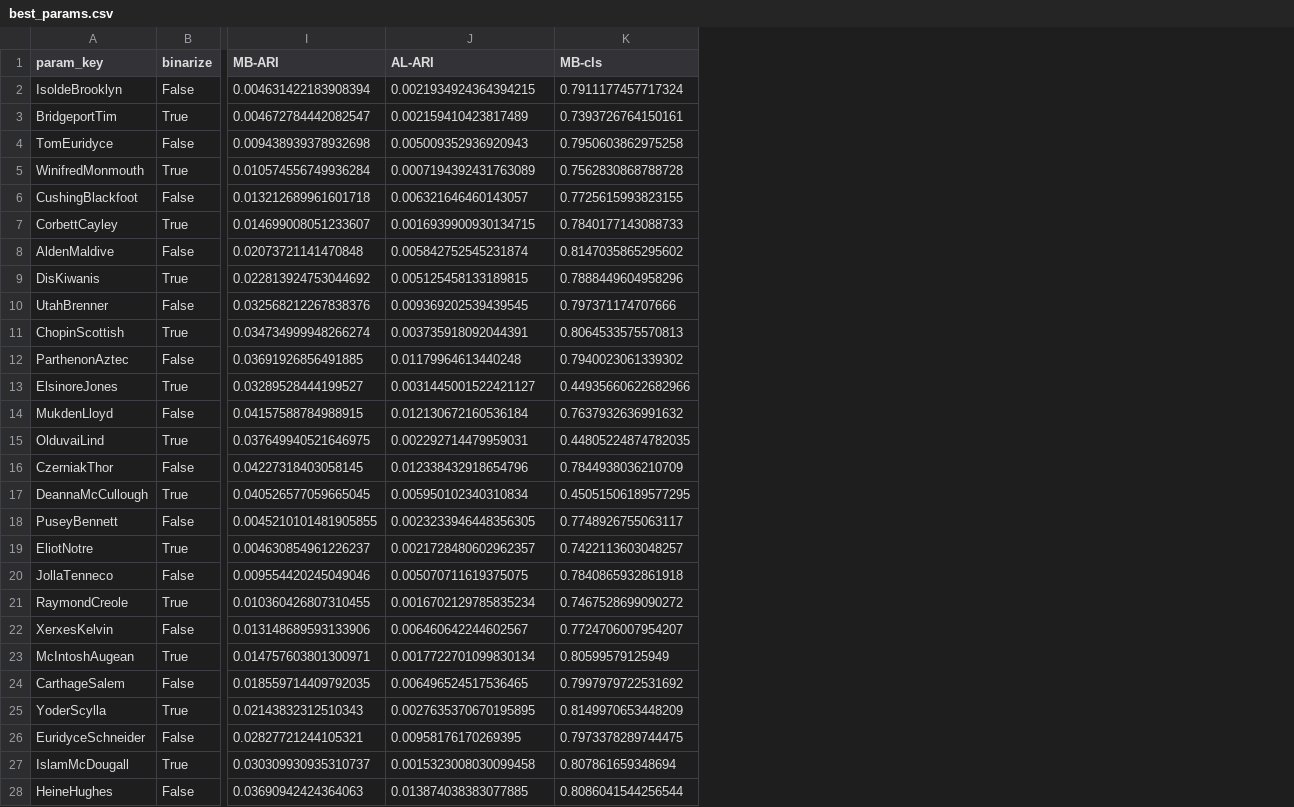
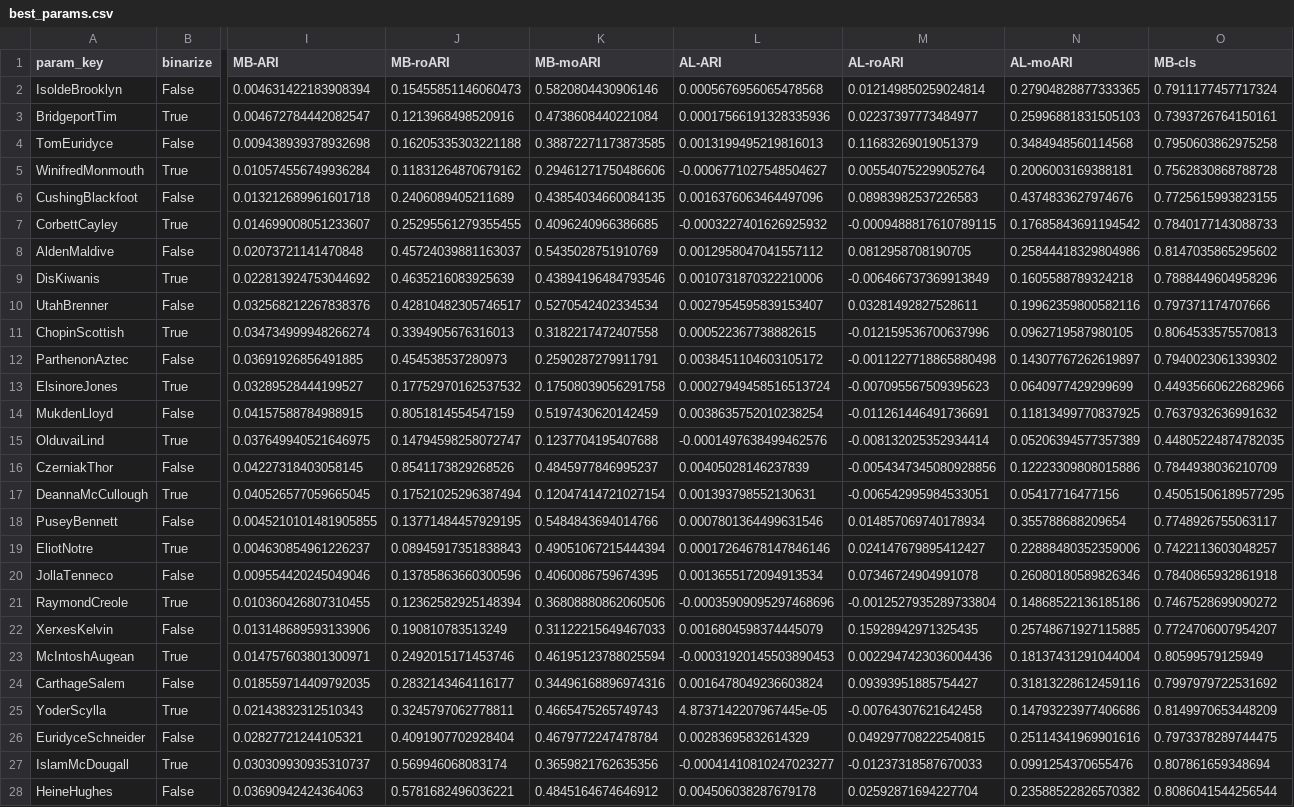
Before and after one commit to neurodata/maggot_models, a CSV file: notebooks/outs/94.1-BDP-community-selection/csvs/best_params.csv, drawn as a sheet; only a part is shown, gaps mark what is left out; addresses are those after the commit; the diff covers the shown part only; the diff names each change by its address in the sheet, - before the commit and + after, or states it on an @@ line.

Commit message:
new comm selection

```diff
--- a/notebooks/outs/94.1-BDP-community-selection/csvs/best_params.csv
+++ b/notebooks/outs/94.1-BDP-community-selection/csvs/best_params.csv
+column J (MB-roARI), rows 2-28: 0.15455851146060473 | 0.1213968498520916 | 0.16205335303221188 | 0.11831264870679162 | 0.2406089405211689 | 0.25295561279355455 | 0.45724039881163037 | 0.4635216083925639 | 0.42810482305746517 | 0.3394905676316013 | 0.454538537280973 | 0.17752970162537532 | 0.8051814554547159 | 0.14794598258072747 | 0.8541173829268526 | 0.17521025296387494 | 0.13771484457929195 | 0.08945917351838843 | 0.13785863660300596 | 0.12362582925148394 | 0.190810783513249 | 0.2492015171453746 | 0.2832143464116177 | 0.3245797062778811 | 0.4091907702928404 | 0.569946068083174 | 0.5781682496036221
+column K (MB-moARI), rows 2-28: 0.5820804430906146 | 0.4738608440221084 | 0.38872271173873585 | 0.29461271750486606 | 0.43854034660084135 | 0.4096240966386685 | 0.5435028751910769 | 0.43894196484793546 | 0.5270542402334534 | 0.3182217472407558 | 0.2590287279911791 | 0.17508039056291758 | 0.5197430620142459 | 0.1237704195407688 | 0.4845977846995237 | 0.12047414721027154 | 0.5484843694014766 | 0.49051067215444394 | 0.4060086759674395 | 0.36808880862060506 | 0.31122215649467033 | 0.46195123788025594 | 0.34496168896974316 | 0.4665475265749743 | 0.4679772247478784 | 0.3659821762635356 | 0.4845164674646912
+column M (AL-roARI), rows 2-28: 0.012149850259024814 | 0.02237397773484977 | 0.11683269019051379 | 0.005540752299052764 | 0.08983982537226583 | -0.0009488817610789115 | 0.0812958708190705 | -0.006466737369913849 | 0.03281492827528611 | -0.012159536700637996 | -0.0011227718865880498 | -0.007095567509395623 | -0.011261446491736691 | -0.008132025352934414 | -0.0054347345080928856 | -0.006542995984533051 | 0.014857069740178934 | 0.024147679895412427 | 0.07346724904991078 | -0.0012527935289733804 | 0.15928942971325435 | 0.0022947423036004436 | 0.09393951885754427 | -0.00764307621642458 | 0.049297708222540815 | -0.01237318587670033 | 0.02592871694227704
+column N (AL-moARI), rows 2-28: 0.27904828877333365 | 0.25996881831505103 | 0.3484948560114568 | 0.2006003169388181 | 0.4374833627974676 | 0.17685843691194542 | 0.25844418329804986 | 0.1605588789324218 | 0.19962359800582116 | 0.0962719587980105 | 0.14307767262619897 | 0.0640977429299699 | 0.11813499770837925 | 0.05206394577357389 | 0.12223309808015886 | 0.05417716477156 | 0.355788688209654 | 0.22888480352359006 | 0.26080180589826346 | 0.14868522136185186 | 0.25748671927115885 | 0.18137431291044004 | 0.31813228612459116 | 0.14793223977406686 | 0.25114341969901616 | 0.0991254370655476 | 0.23588522826570382
-L2 (AL-ARI): 0.0021934924364394215
+L2 (AL-ARI): 0.0005676956065478568
-L3 (AL-ARI): 0.002159410423817489
+L3 (AL-ARI): 0.00017566191328335936
-L4 (AL-ARI): 0.005009352936920943
+L4 (AL-ARI): 0.0013199495219816013
-L5 (AL-ARI): 0.0007194392431763089
+L5 (AL-ARI): -0.0006771027548504627
-L6 (AL-ARI): 0.006321646460143057
+L6 (AL-ARI): 0.0016376063464497096
-L7 (AL-ARI): 0.0016939900930134715
+L7 (AL-ARI): -0.0003227401626925932
-L8 (AL-ARI): 0.005842752545231874
+L8 (AL-ARI): 0.0012958047041557112
-L9 (AL-ARI): 0.005125458133189815
+L9 (AL-ARI): 0.0010731870322210006
-L10 (AL-ARI): 0.009369202539439545
+L10 (AL-ARI): 0.0027954595839153407
-L11 (AL-ARI): 0.003735918092044391
+L11 (AL-ARI): 0.000522367738882615
-L12 (AL-ARI): 0.01179964613440248
+L12 (AL-ARI): 0.0038451104603105172
-L13 (AL-ARI): 0.0031445001522421127
+L13 (AL-ARI): 0.00027949458516513724
-L14 (AL-ARI): 0.012130672160536184
+L14 (AL-ARI): 0.0038635752010238254
-L15 (AL-ARI): 0.002292714479959031
+L15 (AL-ARI): -0.0001497638499462576
-L16 (AL-ARI): 0.012338432918654796
+L16 (AL-ARI): 0.00405028146237839
-L17 (AL-ARI): 0.005950102340310834
+L17 (AL-ARI): 0.001393798552130631
-L18 (AL-ARI): 0.0023233946448356305
+L18 (AL-ARI): 0.0007801364499631546
-L19 (AL-ARI): 0.0021728480602962357
+L19 (AL-ARI): 0.00017264678147846146
-L20 (AL-ARI): 0.005070711619375075
+L20 (AL-ARI): 0.0013655172094913534
-L21 (AL-ARI): 0.0016702129785835234
+L21 (AL-ARI): -0.00035909095297468696
-L22 (AL-ARI): 0.006460642244602567
+L22 (AL-ARI): 0.0016804598374445079
-L23 (AL-ARI): 0.0017722701099830134
+L23 (AL-ARI): -0.00031920145503890453
-L24 (AL-ARI): 0.006496524517536465
+L24 (AL-ARI): 0.0016478049236603824
-L25 (AL-ARI): 0.0027635370670195895
+L25 (AL-ARI): 4.8737142207967445e-05
-L26 (AL-ARI): 0.00958176170269395
+L26 (AL-ARI): 0.00283695832614329
-L27 (AL-ARI): 0.0015323008030099458
+L27 (AL-ARI): -0.00041410810247023277
-L28 (AL-ARI): 0.013874038383077885
+L28 (AL-ARI): 0.004506038287679178
```
Also changed, not shown: 37 edited cells elsewhere in this file, 31 other files.
